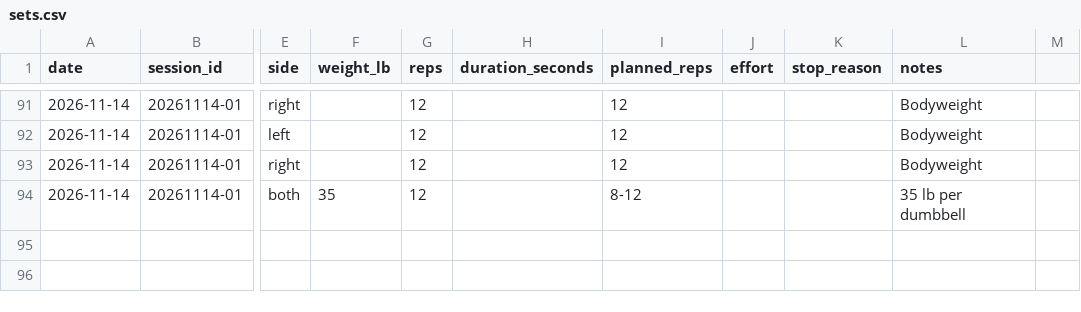
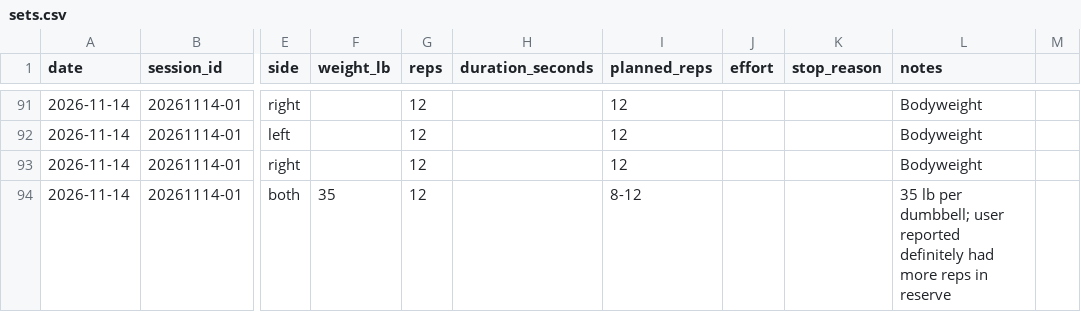
Before and after one commit to robskins95-stack/WorkoutLog, a CSV file: sets.csv, drawn as a sheet; only a part is shown, gaps mark what is left out; the diff names each change by its address in the sheet, - before the commit and + after, or states it on an @@ line.

Commit message:
Note bench first set had reps in reserve

```diff
--- a/sets.csv
+++ b/sets.csv
-L94 (notes): 35 lb per dumbbell
+L94 (notes): 35 lb per dumbbell; user reported definitely had more reps in reserve
```
